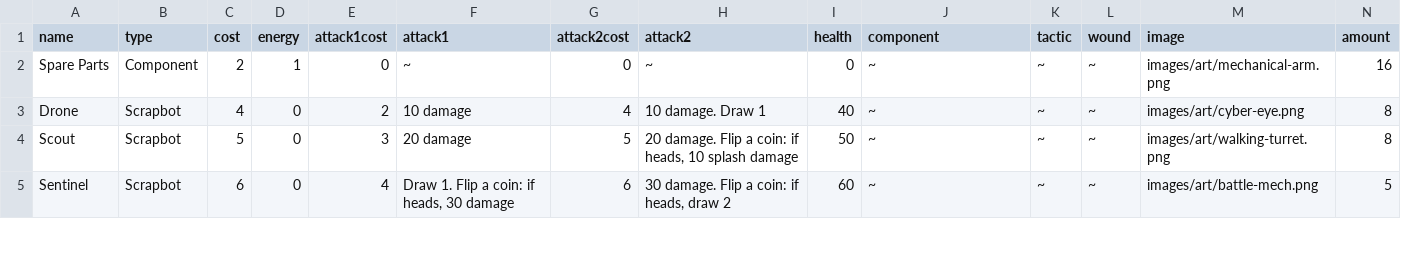
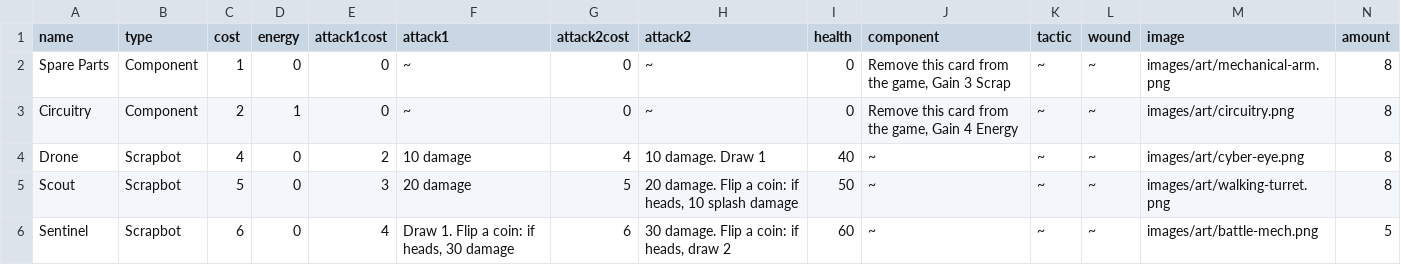
Before and after one commit to david-torres/scrapbots, a CSV file: scrapbots.csv, drawn as a sheet; only a part is shown.

```diff
--- a/scrapbots.csv
+++ b/scrapbots.csv
@@ -1,3 +1,4 @@
 name,type,cost,energy,attack1cost,attack1,attack2cost,attack2,health,component,tactic,wound,image,amount
-Spare Parts,Component,2,1,0,~,0,~,0,~,~,~,images/art/mechanical-arm.png,16
+Spare Parts,Component,1,0,0,~,0,~,0,"Remove this card from the game, Gain 3 Scrap",~,~,images/art/mechanical-arm.png,8
+Circuitry,Component,2,1,0,~,0,~,0,"Remove this card from the game, Gain 4 Energy",~,~,images/art/circuitry.png,8
 Drone,Scrapbot,4,0,2,10 damage,4,10 damage. Draw 1,40,~,~,~,images/art/cyber-eye.png,8
```
Also changed, not shown: 41 other files.
